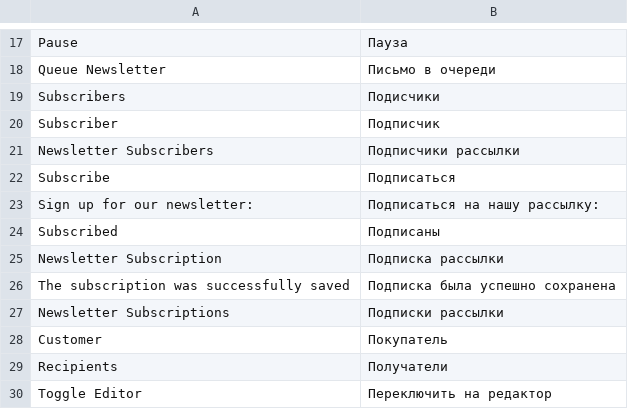
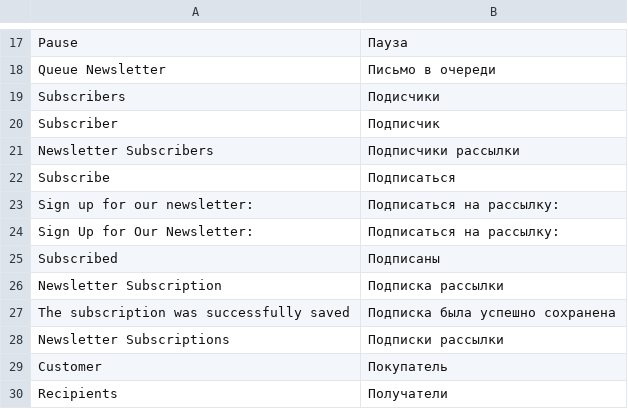
Before and after one commit to asid82/magento_russian_locale, a CSV file: ru_RU/Mage_Newsletter.csv, drawn as a sheet; only a part is shown, gaps mark what is left out; the shorter side is filled out with more unchanged rows.

```diff
--- a/ru_RU/Mage_Newsletter.csv
+++ b/ru_RU/Mage_Newsletter.csv
@@ -22,3 +22,4 @@
 "Subscribe","Подписаться"
-"Sign up for our newsletter:","Подписаться на нашу рассылку:"
+"Sign up for our newsletter:","Подписаться на рассылку:"
+"Sign Up for Our Newsletter:","Подписаться на рассылку:"
 "Subscribed","Подписаны"
```
Also changed, not shown: ru_RU/Mage_Catalog.csv, ru_RU/Mage_CatalogSearch.csv, 1 other file.
